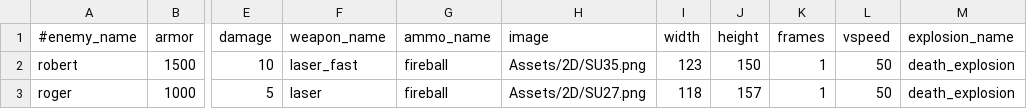
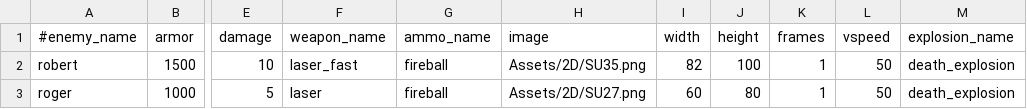
Before and after one commit to StarfighterDevTeam/StarFighter, a CSV file: Unstable/StarFighter/StarFighter/Assets/Scripts/Enemies.csv, drawn as a sheet; only a part is shown, gaps mark what is left out; the diff names each change by its address in the sheet, - before the commit and + after, or states it on an @@ line.

Commit message:
2D assets

```diff
--- a/Unstable/StarFighter/StarFighter/Assets/Scripts/Enemies.csv
+++ b/Unstable/StarFighter/StarFighter/Assets/Scripts/Enemies.csv
-I2 (width): 123
+I2 (width): 82
-J2 (height): 150
+J2 (height): 100
-I3 (width): 118
+I3 (width): 60
-J3 (height): 157
+J3 (height): 80
```
Also changed, not shown: 4 other files.
